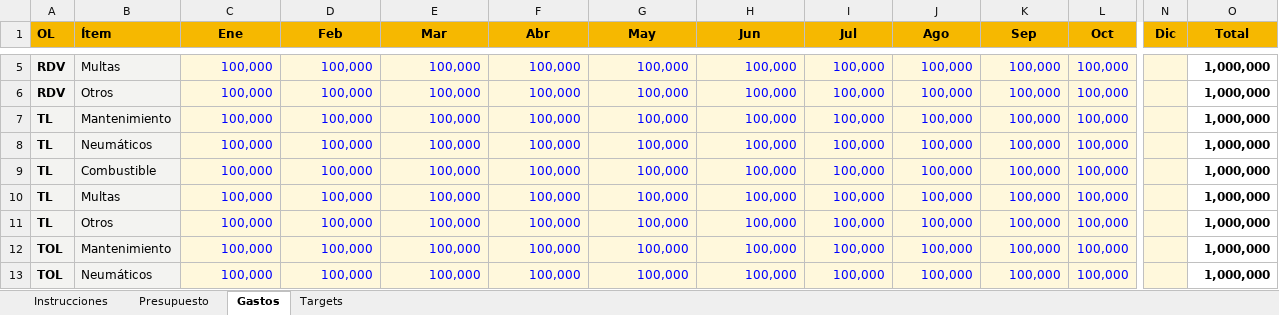
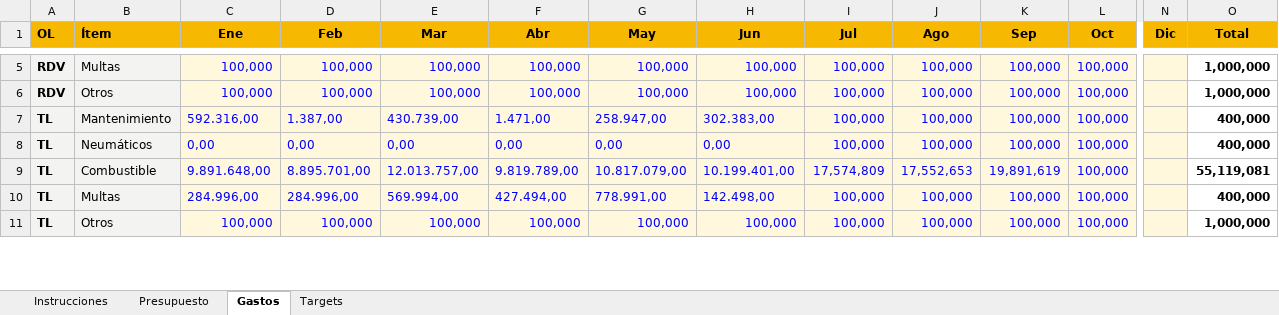
Before and after one commit to cdmcdistribucion-dev/PRESUPUESTO-FLOTA, an Excel workbook: base_excels/Plantilla Presupuesto.xlsx, sheet Gastos, drawn as a sheet; only a part is shown, gaps mark what is left out; values as stored, in another font and other column widths than the file's, no borders; removed rows and columns are numbered as before the commit, all else as after; rows hold the shown columns only; the diff covers the shown part only; the diff names each change by its address in the sheet, - before the commit and + after, or states it on an @@ line.

```diff
--- a/base_excels/Plantilla Presupuesto.xlsx (sheet Gastos)
+++ b/base_excels/Plantilla Presupuesto.xlsx (sheet Gastos)
-C7 (Ene): 100,000
+C7 (Ene): 592.316,00
-D7 (Feb): 100,000
+D7 (Feb): 1.387,00
-E7 (Mar): 100,000
+E7 (Mar): 430.739,00
-F7 (Abr): 100,000
+F7 (Abr): 1.471,00
-G7 (May): 100,000
+G7 (May): 258.947,00
-H7 (Jun): 100,000
+H7 (Jun): 302.383,00
-O7:O8 (Total): 1,000,000
+O7:O8 (Total): 400,000
-C8 (Ene): 100,000
+C8 (Ene): 0,00
-D8 (Feb): 100,000
+D8 (Feb): 0,00
-E8 (Mar): 100,000
+E8 (Mar): 0,00
-F8 (Abr): 100,000
+F8 (Abr): 0,00
-G8 (May): 100,000
+G8 (May): 0,00
-H8 (Jun): 100,000
+H8 (Jun): 0,00
-C9 (Ene): 100,000
+C9 (Ene): 9.891.648,00
-D9 (Feb): 100,000
+D9 (Feb): 8.895.701,00
-E9 (Mar): 100,000
+E9 (Mar): 12.013.757,00
-F9 (Abr): 100,000
+F9 (Abr): 9.819.789,00
-G9 (May): 100,000
+G9 (May): 10.817.079,00
-H9 (Jun): 100,000
+H9 (Jun): 10.199.401,00
-I9 (Jul): 100,000
+I9 (Jul): 17,574,809
-J9 (Ago): 100,000
+J9 (Ago): 17,552,653
-K9 (Sep): 100,000
+K9 (Sep): 19,891,619
-O9 (Total): 1,000,000
+O9 (Total): 55,119,081
-C10 (Ene): 100,000
+C10 (Ene): 284.996,00
-D10 (Feb): 100,000
+D10 (Feb): 284.996,00
-E10 (Mar): 100,000
+E10 (Mar): 569.994,00
-F10 (Abr): 100,000
+F10 (Abr): 427.494,00
-G10 (May): 100,000
+G10 (May): 778.991,00
-H10 (Jun): 100,000
+H10 (Jun): 142.498,00
-O10 (Total): 1,000,000
+O10 (Total): 400,000
-row 12: TOL | Mantenimiento | 100,000 | 100,000 | 100,000 | 100,000 | 100,000 | 100,000 | 100,000 | 100,000 | 100,000 | 100,000 |  | 1,000,000
-row 13: TOL | Neumáticos | 100,000 | 100,000 | 100,000 | 100,000 | 100,000 | 100,000 | 100,000 | 100,000 | 100,000 | 100,000 |  | 1,000,000
```
Also changed, not shown: 5 added rows and 3 removed rows elsewhere in this sheet, sheet Presupuesto, sheet Targets.
